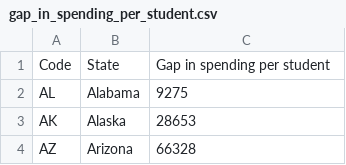
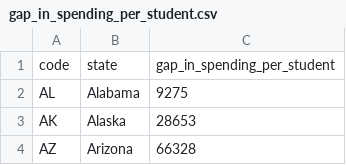
Before and after one commit to Rubin-McLuen/School_funding_viz, a CSV file: data/gap_in_spending_per_student.csv, drawn as a sheet; only a part is shown; the diff covers the shown part only.

```diff
--- a/data/gap_in_spending_per_student.csv
+++ b/data/gap_in_spending_per_student.csv
@@ -1,2 +1,2 @@
-Code,State,Gap in spending per student
+code,state,gap_in_spending_per_student
 AL,Alabama,9275
```
Also changed, not shown: 1 removed row and 30 edited cells elsewhere in this file, 2 other files.
